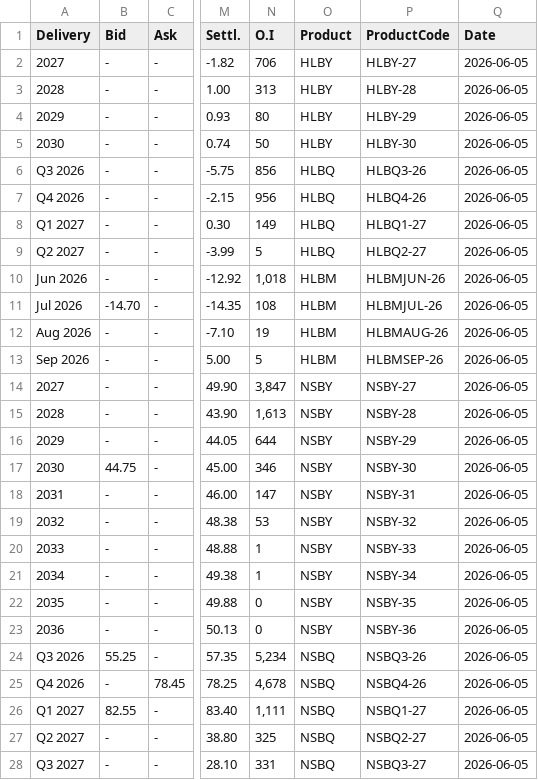
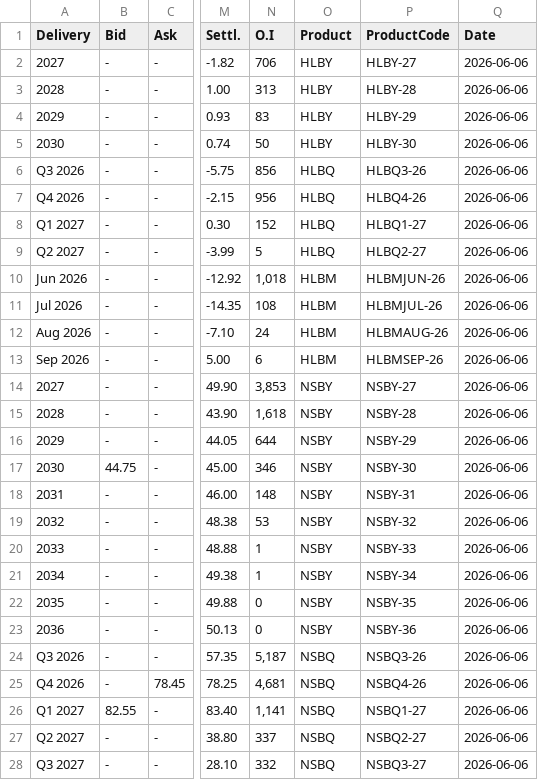
Before and after one commit to rikuisotalus-ux/Euronext-kaikki-tieto, a CSV file: combined_settlement.csv, drawn as a sheet; only a part is shown, gaps mark what is left out; the diff covers the shown part only; the diff names each change by its address in the sheet, - before the commit and + after, or states it on an @@ line.

```diff
--- a/combined_settlement.csv
+++ b/combined_settlement.csv
-Q2:Q28 (Date): 2026-06-05
+Q2:Q28 (Date): 2026-06-06
-N4 (O.I): 80
+N4 (O.I): 83
-N8 (O.I): 149
+N8 (O.I): 152
-B11 (Bid): -14.70
+B11 (Bid): -
-N12 (O.I): 19
+N12 (O.I): 24
-N13 (O.I): 5
+N13 (O.I): 6
-N14 (O.I): 3,847
+N14 (O.I): 3,853
-N15 (O.I): 1,613
+N15 (O.I): 1,618
-N18 (O.I): 147
+N18 (O.I): 148
-B24 (Bid): 55.25
+B24 (Bid): -
-N24 (O.I): 5,234
+N24 (O.I): 5,187
-N25 (O.I): 4,678
+N25 (O.I): 4,681
-N26 (O.I): 1,111
+N26 (O.I): 1,141
-N27 (O.I): 325
+N27 (O.I): 337
-N28 (O.I): 331
+N28 (O.I): 332
```
Also changed, not shown: 20 edited cells elsewhere in this file.
